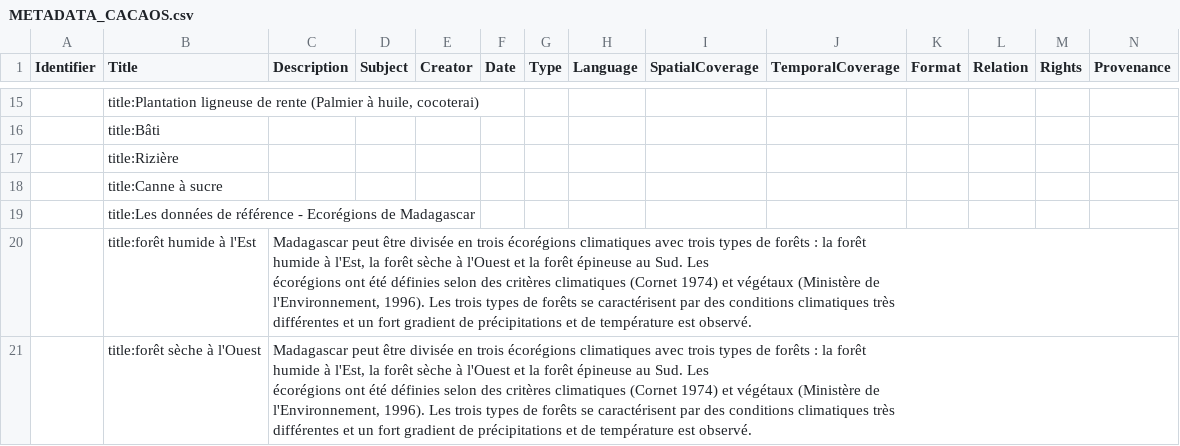
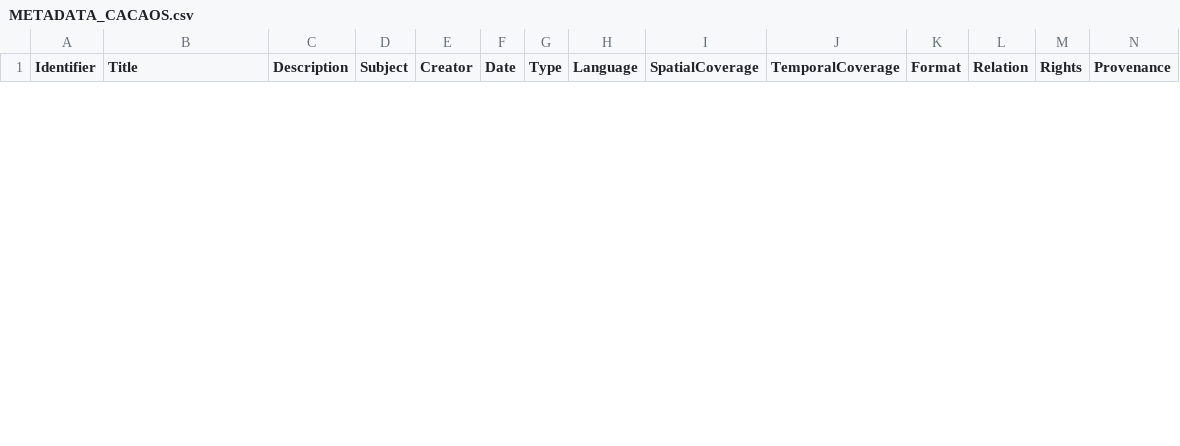
Before and after one commit to IRDG2OI/geoflow-g2oi, a CSV file: test_corentin/metadata/seasoi/METADATA_CACAOS.csv, drawn as a sheet; only a part is shown, gaps mark what is left out; removed rows and columns are numbered as before the commit, all else as after; rows hold the shown columns only; ↵ is a line break in a cell; the diff covers the shown part only; the diff names each change by its address in the sheet, - before the commit and + after, or states it on an @@ line.

```diff
--- a/test_corentin/metadata/seasoi/METADATA_CACAOS.csv
+++ b/test_corentin/metadata/seasoi/METADATA_CACAOS.csv
-row 15:  | title:Plantation ligneuse de rente (Palmier à huile, cocoterai)
-row 16:  | title:Bâti
-row 17:  | title:Rizière
-row 18:  | title:Canne à sucre
-row 19:  | title:Les données de référence - Ecorégions de Madagascar
-row 20:  | title:forêt humide à l'Est | Madagascar peut être divisée en trois écorégions climatiques avec trois types de forêts : la forêt ↵ humide à l'Est, la forêt sèche à l'Ouest et la forêt épineuse au Sud. Les ↵ écorégions ont été définies selon des critères climatiques (Cornet 1974) et végétaux (Ministère de ↵ l'Environnement, 1996). Les trois types de forêts se caractérisent par des conditions climatiques très ↵ différentes et un fort gradient de précipitations et de température est observé.
-row 21:  | title:forêt sèche à l'Ouest | Madagascar peut être divisée en trois écorégions climatiques avec trois types de forêts : la forêt ↵ humide à l'Est, la forêt sèche à l'Ouest et la forêt épineuse au Sud. Les ↵ écorégions ont été définies selon des critères climatiques (Cornet 1974) et végétaux (Ministère de ↵ l'Environnement, 1996). Les trois types de forêts se caractérisent par des conditions climatiques très ↵ différentes et un fort gradient de précipitations et de température est observé.
```
Also changed, not shown: 4 added rows and 16 removed rows elsewhere in this file, test_corentin/metadata/osur/metadata_contacts_geoflow.csv, 10 other files.
